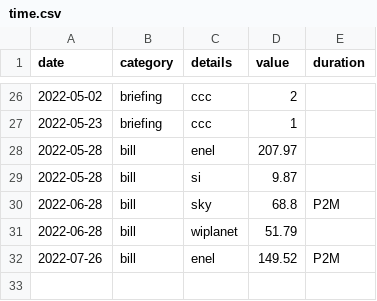
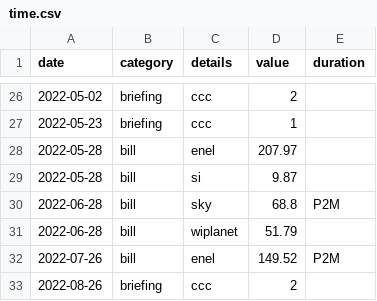
Before and after one commit to trasparente/time, a CSV file: _data/time.csv, drawn as a sheet; only a part is shown, gaps mark what is left out; the diff names each change by its address in the sheet, - before the commit and + after, or states it on an @@ line.

Commit message:
Edit document

```diff
--- a/_data/time.csv
+++ b/_data/time.csv
+row 33: 2022-08-26 | briefing | ccc | 2
```
